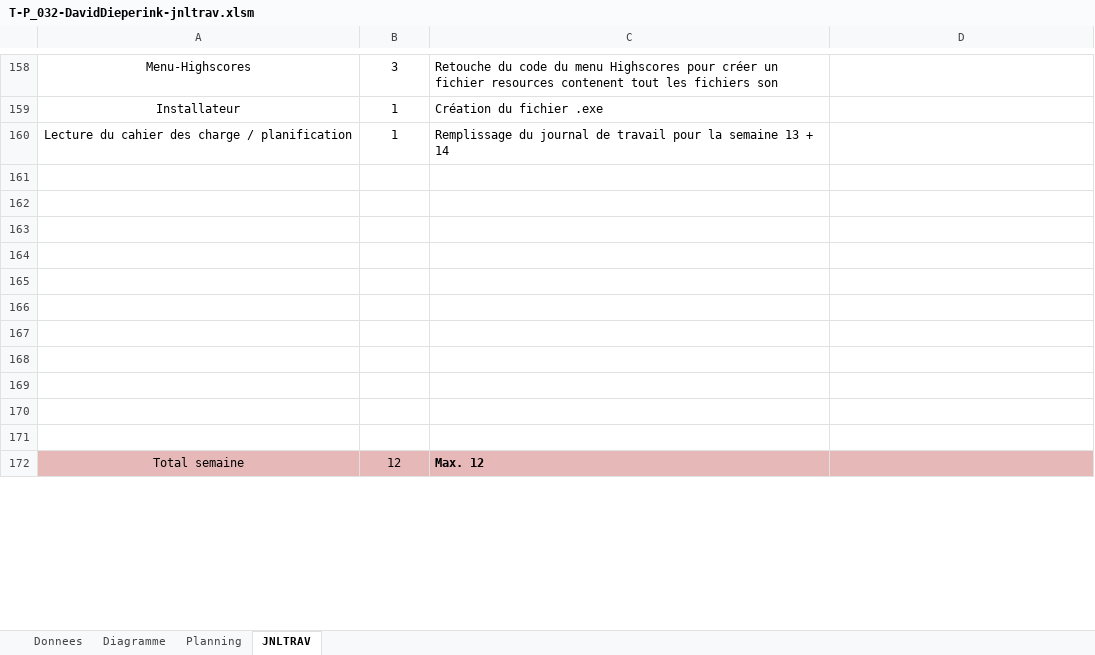
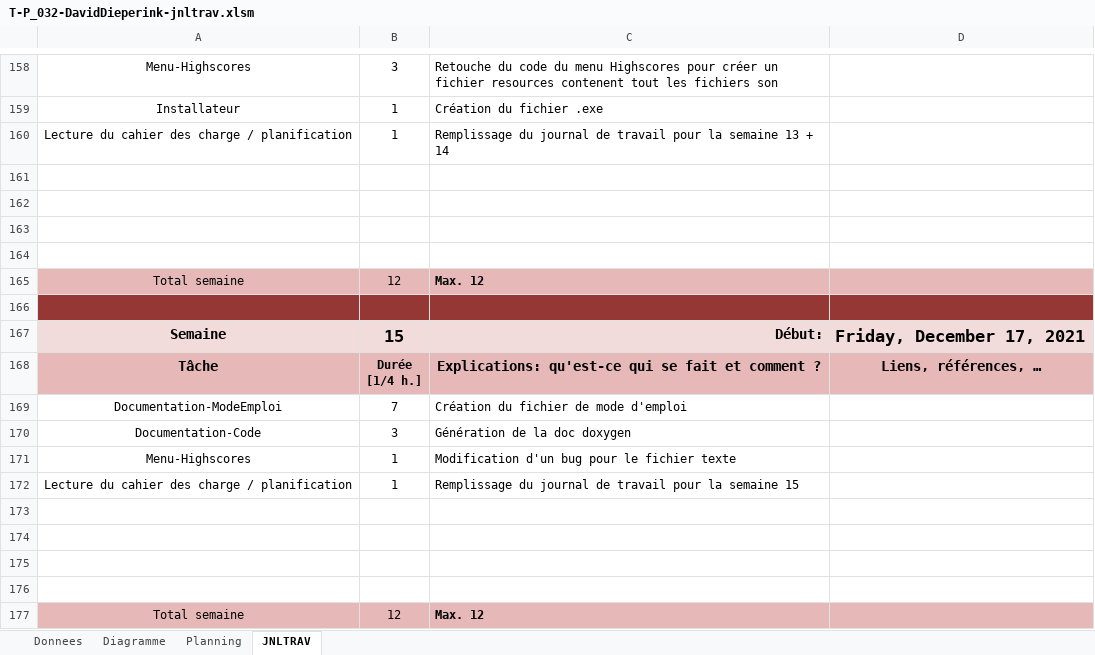
Before and after one commit to dieperid/etml-p032-spaceinvaders, an Excel workbook: documentation/work-file/T-P_032-DavidDieperink-jnltrav.xlsm, sheet JNLTRAV, drawn as a sheet; only a part is shown, gaps mark what is left out; values as stored, in another font and other column widths than the file's, no borders; charts and pictures not drawn; addresses are those after the commit; ↵ is a line break in a cell; the diff covers the shown part only; the diff names each change by its address in the sheet, - before the commit and + after, or states it on an @@ line.

Commit message:
Update journal de travail

```diff
--- a/documentation/work-file/T-P_032-DavidDieperink-jnltrav.xlsm (sheet JNLTRAV)
+++ b/documentation/work-file/T-P_032-DavidDieperink-jnltrav.xlsm (sheet JNLTRAV)
+row 165: Total semaine | 12 | Max. 12
-A166:D166 fill: none
+A166:D166 fill: #953735
-row 167: (empty)
+row 167: Semaine | 15 | Début: | Friday, December 17, 2021
-A167:D167 fill: none
+A167:D167 fill: #F2DCDB
-row 168: (empty)
+row 168: Tâche | Durée ↵ [1/4 h.] | Explications: qu'est-ce qui se fait et comment ? | Liens, références, …
-A168:D168 fill: none
+A168:D168 fill: #E6B9B8
+row 169: Documentation-ModeEmploi | 7 | Création du fichier de mode d'emploi
+row 170: Documentation-Code | 3 | Génération de la doc doxygen
+row 171: Menu-Highscores | 1 | Modification d'un bug pour le fichier texte
+row 172: Lecture du cahier des charge / planification | 1 | Remplissage du journal de travail pour la semaine 15
```
Also changed, not shown: 19 removed rows elsewhere in this sheet, sheet Diagramme, sheet Planning, formulas that keep their value, charts or pictures.
